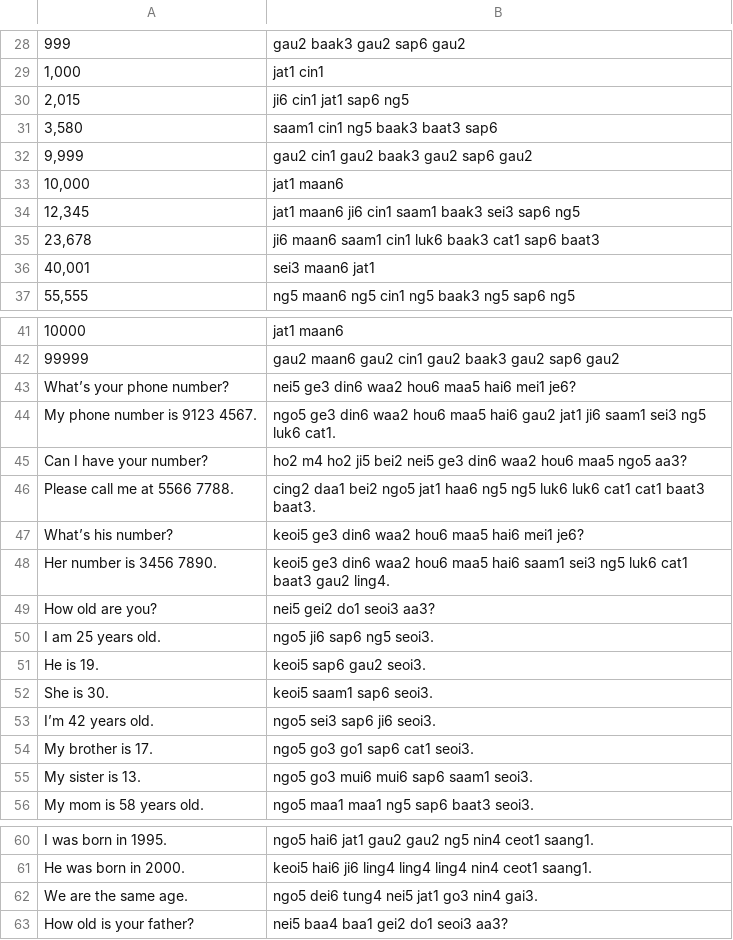
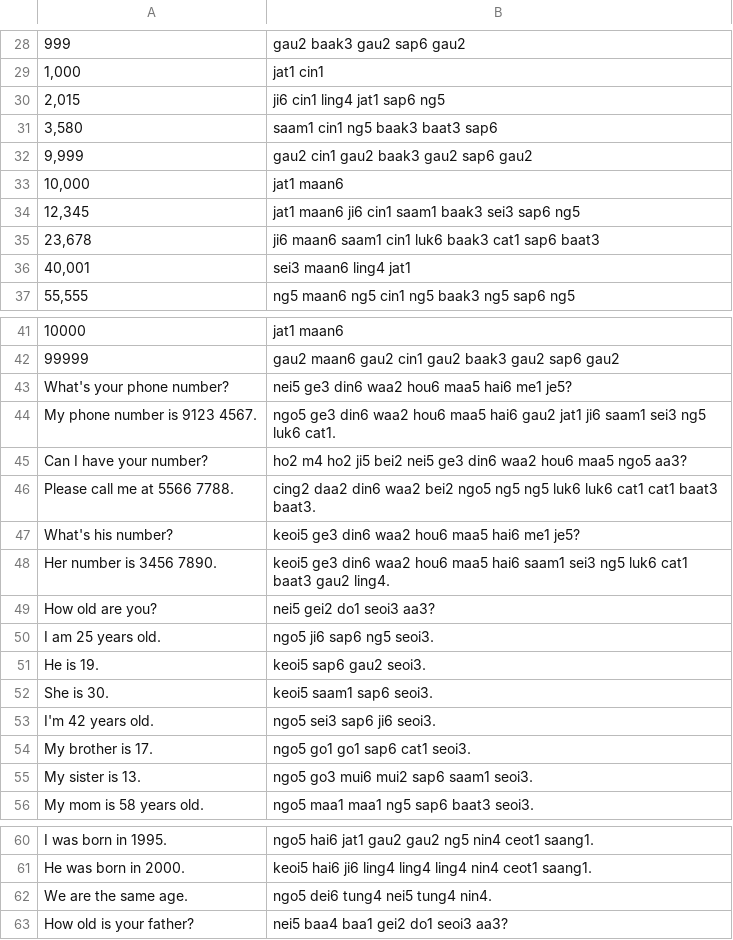
Before and after one commit to cento/Anki-Flashcards-for-Cantonese, a CSV file: numbers.csv, drawn as a sheet; only a part is shown, gaps mark what is left out.

Commit message:
apparently fixes on numbers

```diff
--- a/numbers.csv
+++ b/numbers.csv
@@ -29,3 +29,3 @@
 1,000 | jat1 cin1
-2,015 | ji6 cin1 jat1 sap6 ng5
+2,015 | ji6 cin1 ling4 jat1 sap6 ng5
 3,580 | saam1 cin1 ng5 baak3 baat3 sap6
@@ -35,3 +35,3 @@
 23,678 | ji6 maan6 saam1 cin1 luk6 baak3 cat1 sap6 baat3
-40,001 | sei3 maan6 jat1
+40,001 | sei3 maan6 ling4 jat1
 55,555 | ng5 maan6 ng5 cin1 ng5 baak3 ng5 sap6 ng5
@@ -42,7 +42,7 @@
 99999 | gau2 maan6 gau2 cin1 gau2 baak3 gau2 sap6 gau2
-What’s your phone number? | nei5 ge3 din6 waa2 hou6 maa5 hai6 mei1 je6?
+What's your phone number? | nei5 ge3 din6 waa2 hou6 maa5 hai6 me1 je5?
 My phone number is 9123 4567. | ngo5 ge3 din6 waa2 hou6 maa5 hai6 gau2 jat1 ji6 saam1 sei3 ng5 luk6 cat1.
 Can I have your number? | ho2 m4 ho2 ji5 bei2 nei5 ge3 din6 waa2 hou6 maa5 ngo5 aa3?
-Please call me at 5566 7788. | cing2 daa1 bei2 ngo5 jat1 haa6  ng5 ng5 luk6 luk6 cat1 cat1 baat3 baat3.
-What’s his number? | keoi5 ge3 din6 waa2 hou6 maa5 hai6 mei1 je6?
+Please call me at 5566 7788. | cing2 daa2 din6 waa2 bei2 ngo5 ng5 ng5 luk6 luk6 cat1 cat1 baat3 baat3.
+What's his number? | keoi5 ge3 din6 waa2 hou6 maa5 hai6 me1 je5?
 Her number is 3456 7890. | keoi5 ge3 din6 waa2 hou6 maa5 hai6 saam1 sei3 ng5 luk6 cat1 baat3 gau2 ling4.
@@ -52,5 +52,5 @@ He is 19. | keoi5 sap6 gau2 seoi3.
 She is 30. | keoi5 saam1 sap6 seoi3.
-I’m 42 years old. | ngo5 sei3 sap6 ji6 seoi3.
-My brother is 17. | ngo5 go3 go1 sap6 cat1 seoi3.
-My sister is 13. | ngo5 go3 mui6 mui6 sap6 saam1 seoi3.
+I'm 42 years old. | ngo5 sei3 sap6 ji6 seoi3.
+My brother is 17. | ngo5 go1 go1 sap6 cat1 seoi3.
+My sister is 13. | ngo5 go3 mui6 mui2 sap6 saam1 seoi3.
 My mom is 58 years old. | ngo5 maa1 maa1 ng5 sap6 baat3 seoi3.
@@ -61,3 +61,3 @@ I was born in 1995. | ngo5 hai6 jat1 gau2 gau2 ng5 nin4 ceot1 saang1.
 He was born in 2000. | keoi5 hai6 ji6 ling4 ling4 ling4 nin4 ceot1 saang1.
-We are the same age. | ngo5 dei6 tung4 nei5 jat1 go3 nin4 gai3.
+We are the same age. | ngo5 dei6 tung4 nei5 tung4 nin4.
 How old is your father? | nei5 baa4 baa1 gei2 do1 seoi3 aa3?
```
Also changed, not shown: money.csv, time.csv.
